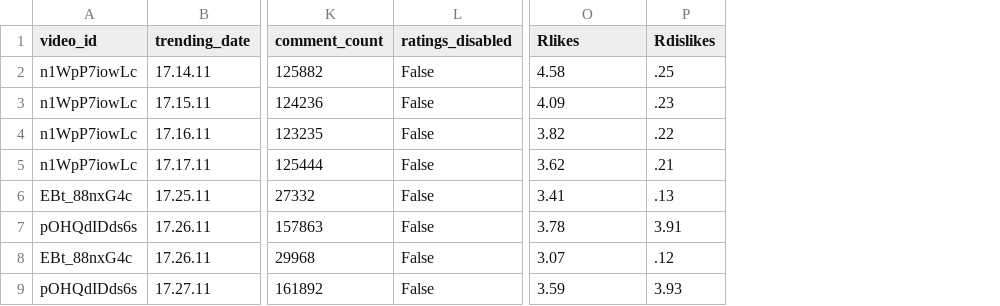
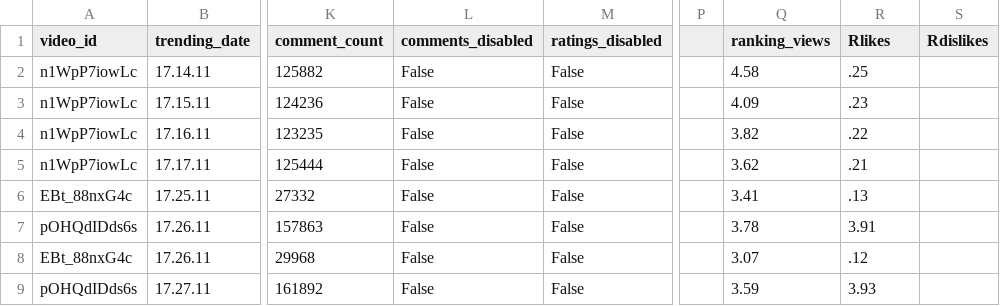
Before and after one commit to VICTRX17/PR-CTIQUES, a CSV file: temp4.csv, drawn as a sheet; only a part is shown, gaps mark what is left out; addresses are those after the commit; the diff names each change by its address in the sheet, - before the commit and + after, or states it on an @@ line.

```diff
--- a/temp4.csv
+++ b/temp4.csv
+column L (comments_disabled), rows 2-9: all False
+column P, empty
+column S (Rdislikes), empty
-Q1: Rlikes
+Q1: ranking_views
-R1: Rdislikes
+R1: Rlikes
```
Also changed, not shown: 2 other files.
